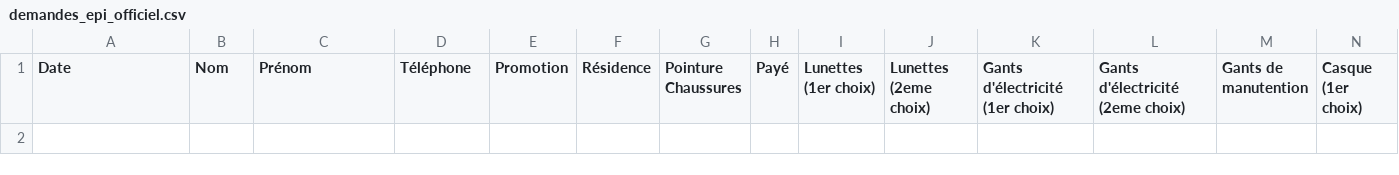
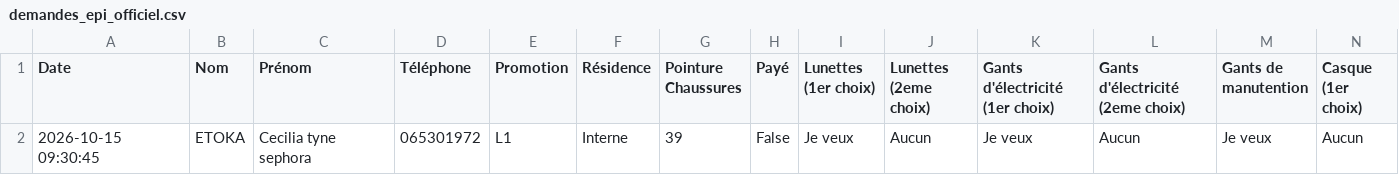
Before and after one commit to ombeandongaseth-ops/EPI-L1, a CSV file: demandes_epi_officiel.csv, drawn as a sheet; only a part is shown; rows hold the shown columns only; the diff names each change by its address in the sheet, - before the commit and + after, or states it on an @@ line.

Commit message:
Mise à jour automatique des données EPI

```diff
--- a/demandes_epi_officiel.csv
+++ b/demandes_epi_officiel.csv
+row 2: 2026-10-15 09:30:45 | ETOKA | Cecilia tyne sephora | 065301972 | L1 | Interne | 39 | False | Je veux | Aucun | Je veux | Aucun | Je veux | Aucun
```
